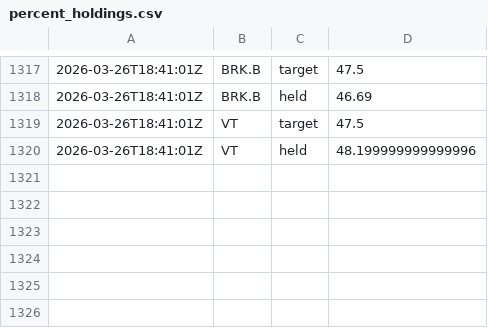
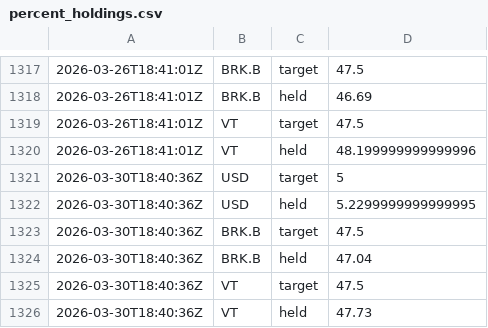
Before and after one commit to riazarbi/rblncr-demo, a CSV file: percent_holdings.csv, drawn as a sheet; only a part is shown, gaps mark what is left out; the diff names each change by its address in the sheet, - before the commit and + after, or states it on an @@ line.

```diff
--- a/percent_holdings.csv
+++ b/percent_holdings.csv
+row 1321: 2026-03-30T18:40:36Z | USD | target | 5
+row 1322: 2026-03-30T18:40:36Z | USD | held | 5.2299999999999995
+row 1323: 2026-03-30T18:40:36Z | BRK.B | target | 47.5
+row 1324: 2026-03-30T18:40:36Z | BRK.B | held | 47.04
+row 1325: 2026-03-30T18:40:36Z | VT | target | 47.5
+row 1326: 2026-03-30T18:40:36Z | VT | held | 47.73
```
Also changed, not shown: drift_changes.csv, 1 other file.
